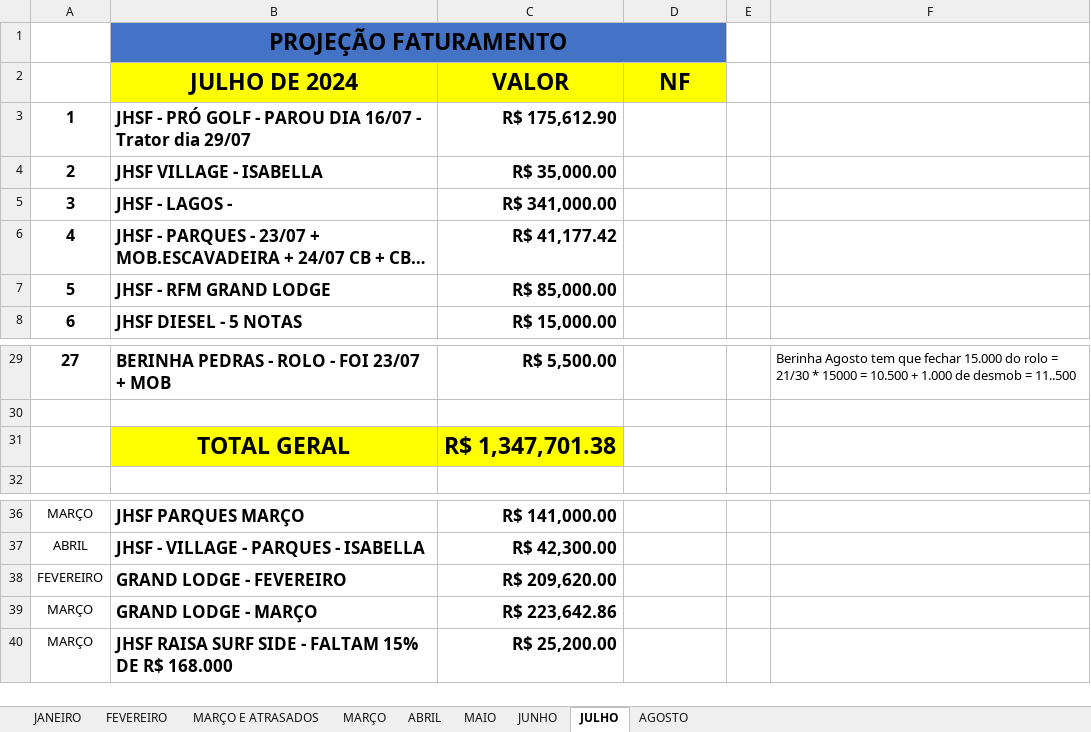
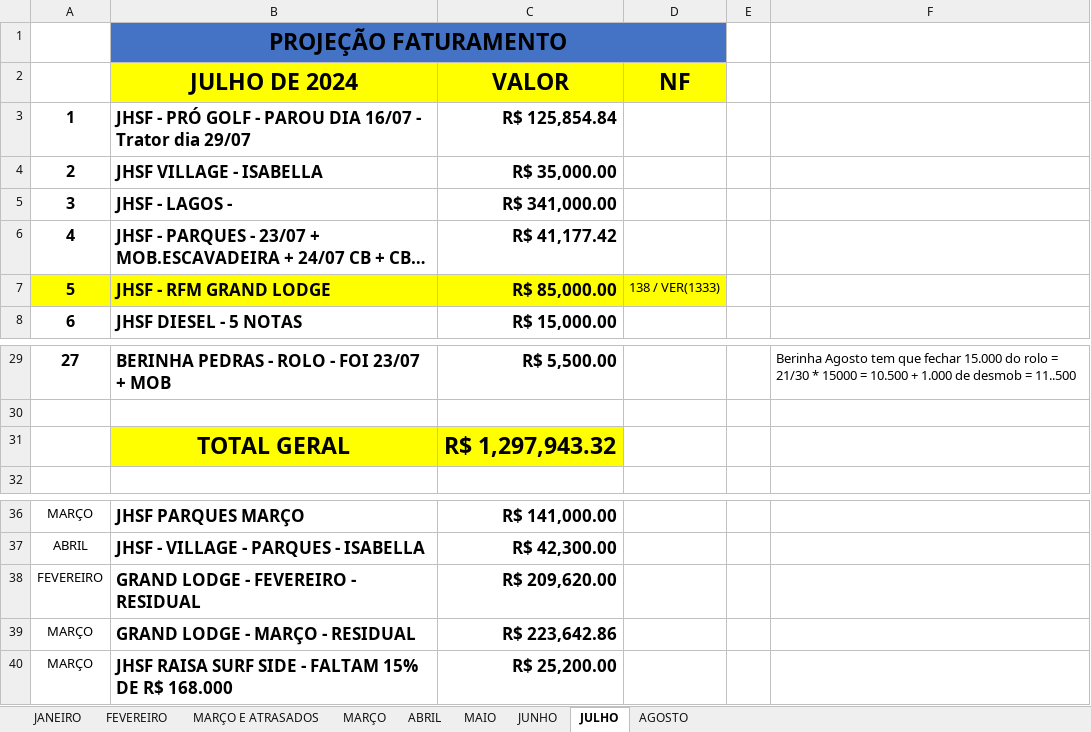
Before and after one commit to CamaconConstrucoes/Projecoes, an Excel workbook: PROJEÇOES 2024.xlsx, sheet JULHO, drawn as a sheet; only a part is shown, gaps mark what is left out; long unchanged cells end in …; values as stored, in another font and other column widths than the file's, no borders; the diff covers the shown part only; the diff names each change by its address in the sheet, - before the commit and + after, or states it on an @@ line.

```diff
--- a/PROJEÇOES 2024.xlsx (sheet JULHO)
+++ b/PROJEÇOES 2024.xlsx (sheet JULHO)
-C3 (VALOR): R$ 175,612.90
+C3 (VALOR): R$ 125,854.84
-A7:D7 fill: none
+A7:D7 fill: #FFFF00
-D7 (NF): (empty)
+D7 (NF): 138 / VER(1333)
-C31 (VALOR): R$ 1,347,701.38
+C31 (VALOR): R$ 1,297,943.32
-B38 (JULHO DE 2024): GRAND LODGE - FEVEREIRO
+B38 (JULHO DE 2024): GRAND LODGE - FEVEREIRO - RESIDUAL
-B39 (JULHO DE 2024): GRAND LODGE - MARÇO
+B39 (JULHO DE 2024): GRAND LODGE - MARÇO - RESIDUAL
```
Also changed, not shown: 1 added row, 2 removed rows, 5 edited cells, cell formats and row numbers in column A elsewhere in this sheet, sheet AGOSTO, formulas that keep their value, 1 other file.
